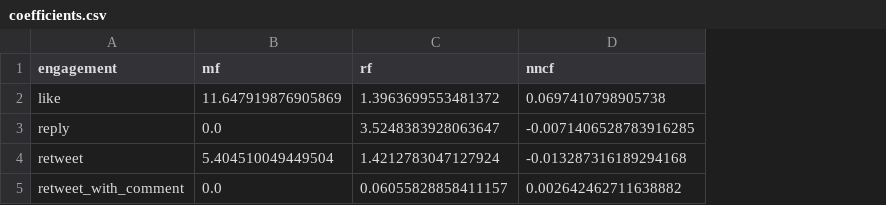
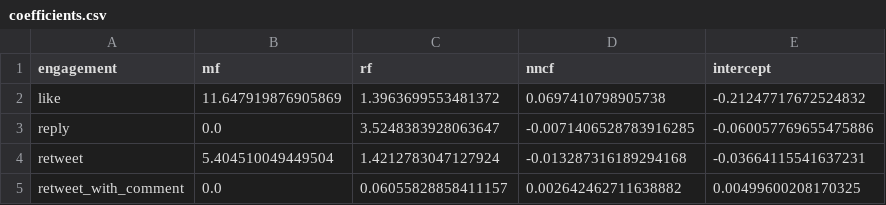
Before and after one commit to BrennerG/recsys-twitter, a CSV file: output/ensemble/coefficients.csv, drawn as a sheet; the diff names each change by its address in the sheet, - before the commit and + after, or states it on an @@ line.

Commit message:
added intercept

```diff
--- a/output/ensemble/coefficients.csv
+++ b/output/ensemble/coefficients.csv
+column E (intercept), rows 2-5: -0.21247717672524832 | -0.060057769655475886 | -0.03664115541637231 | 0.00499600208170325
```
Also changed, not shown: 1 other file.
